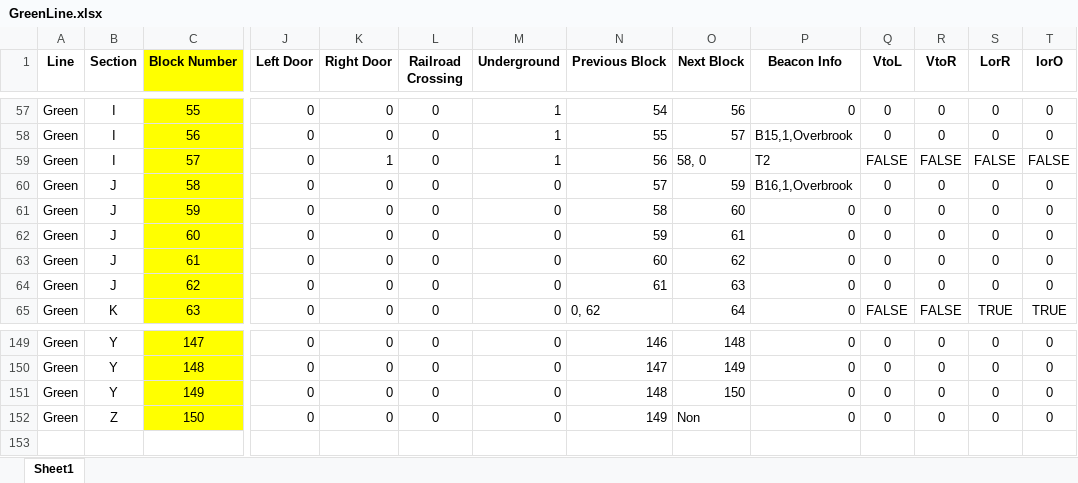
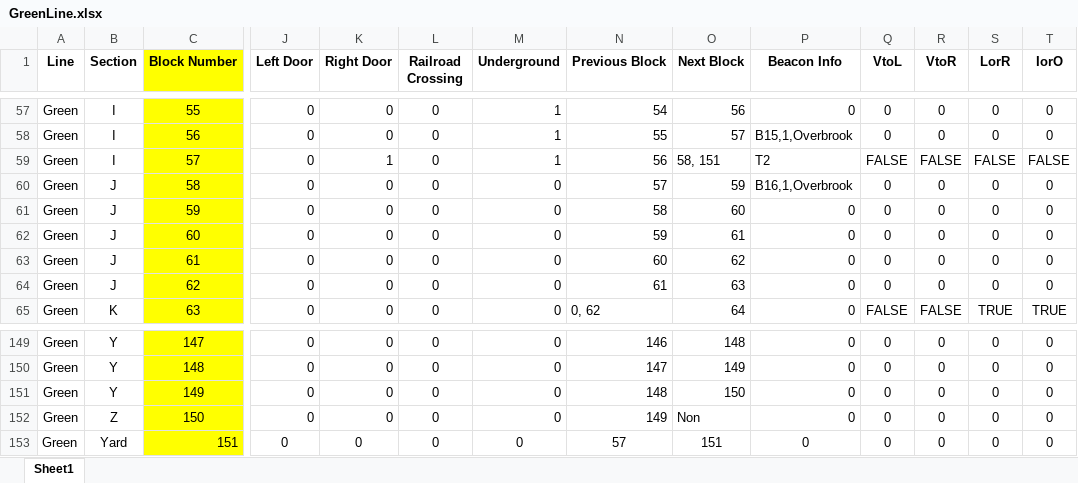
Before and after one commit to IsaacShaker/trains, an Excel workbook: TrackModel/trackData/GreenLine.xlsx, sheet Sheet1, drawn as a sheet; only a part is shown, gaps mark what is left out; values as stored, in another font and other column widths than the file's, no borders; conditional formats not drawn; rows hold the shown columns only; the diff names each change by its address in the sheet, - before the commit and + after, or states it on an @@ line.

Commit message:
red/green trains

```diff
--- a/TrackModel/trackData/GreenLine.xlsx (sheet Sheet1)
+++ b/TrackModel/trackData/GreenLine.xlsx (sheet Sheet1)
-O59 (Next Block): 58, 0
+O59 (Next Block): 58, 151
+row 153: Green | Yard | 151 | 0 | 0 | 0 | 0 | 57 | 151 | 0 | 0 | 0 | 0 | 0
```
Also changed, not shown: TrackModel/trackData/RedLine.xlsx, 4 other files.
